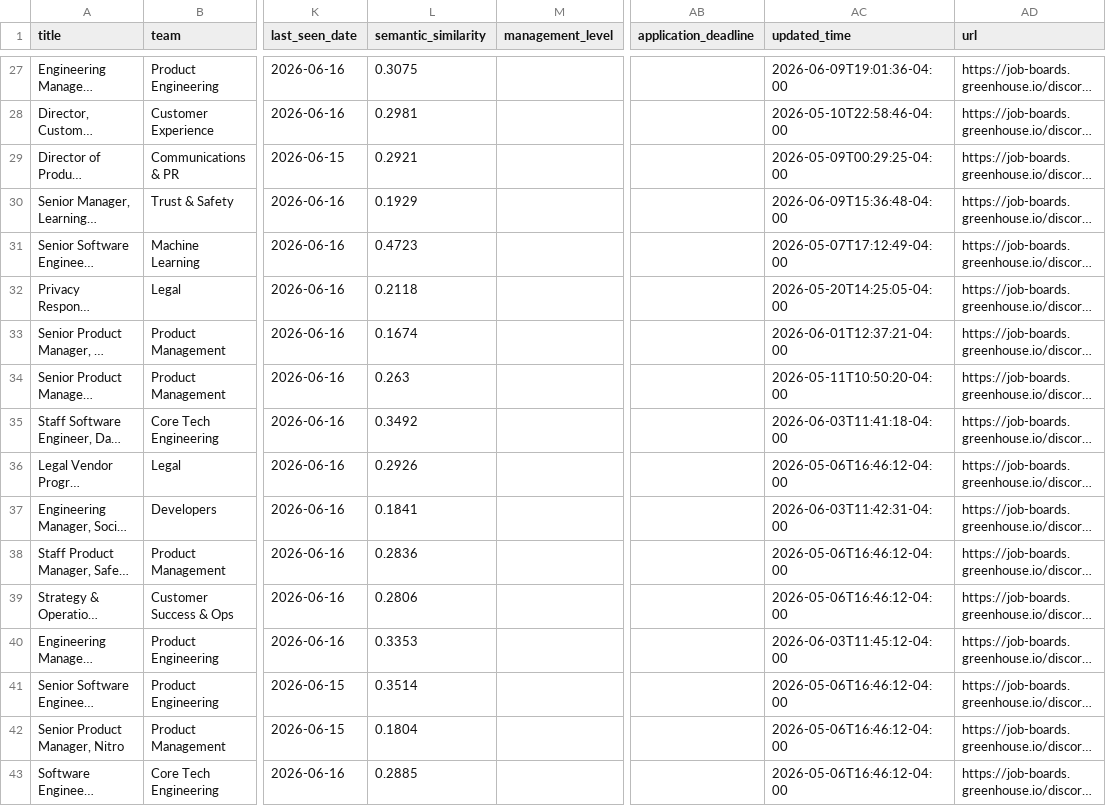
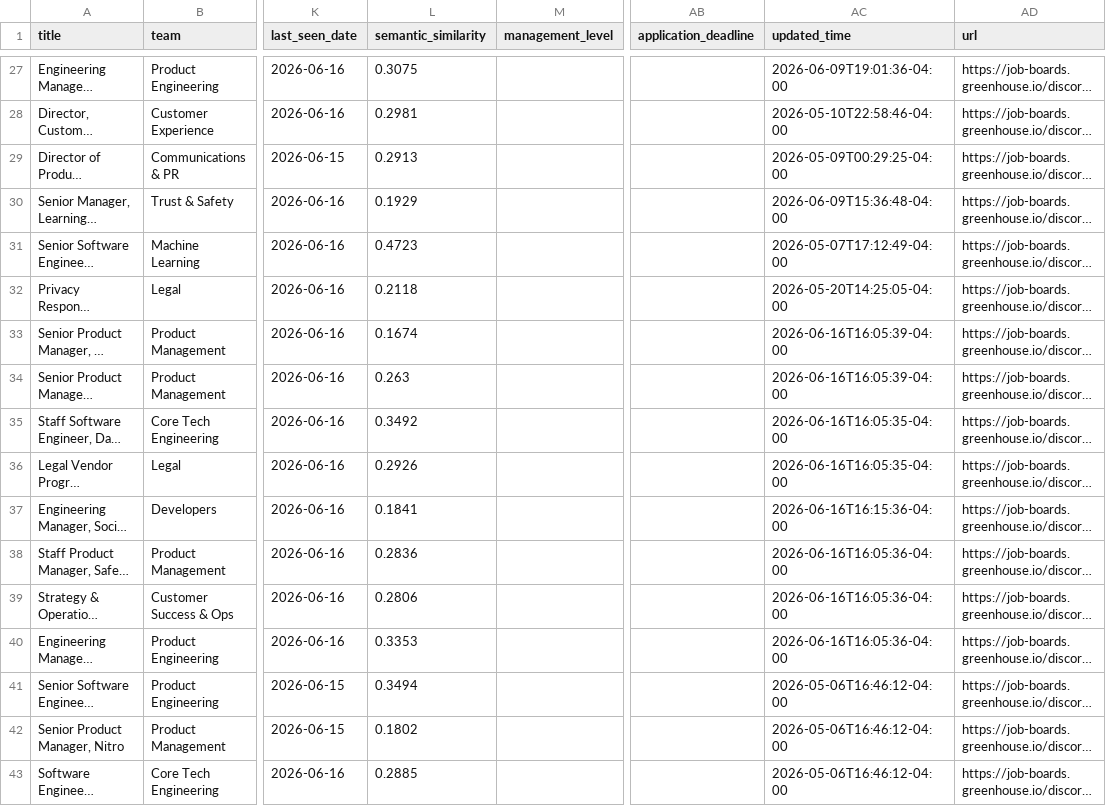
Before and after one commit to BarbaraPFloresRios/JobTracker, a CSV file: data/raw/discord_jobs.csv, drawn as a sheet; only a part is shown, gaps mark what is left out; long unchanged cells end in …; the diff covers the shown part only; the diff names each change by its address in the sheet, - before the commit and + after, or states it on an @@ line.

```diff
--- a/data/raw/discord_jobs.csv
+++ b/data/raw/discord_jobs.csv
-L29 (semantic_similarity): 0.2921
+L29 (semantic_similarity): 0.2913
-AC33 (updated_time): 2026-06-01T12:37:21-04:00
+AC33 (updated_time): 2026-06-16T16:05:39-04:00
-AC34 (updated_time): 2026-05-11T10:50:20-04:00
+AC34 (updated_time): 2026-06-16T16:05:39-04:00
-AC35 (updated_time): 2026-06-03T11:41:18-04:00
+AC35 (updated_time): 2026-06-16T16:05:35-04:00
-AC36 (updated_time): 2026-05-06T16:46:12-04:00
+AC36 (updated_time): 2026-06-16T16:05:35-04:00
-AC37 (updated_time): 2026-06-03T11:42:31-04:00
+AC37 (updated_time): 2026-06-16T16:15:36-04:00
-AC38:AC39 (updated_time): 2026-05-06T16:46:12-04:00
+AC38:AC39 (updated_time): 2026-06-16T16:05:36-04:00
-AC40 (updated_time): 2026-06-03T11:45:12-04:00
+AC40 (updated_time): 2026-06-16T16:05:36-04:00
-L41 (semantic_similarity): 0.3514
+L41 (semantic_similarity): 0.3494
-L42 (semantic_similarity): 0.1804
+L42 (semantic_similarity): 0.1802
```
Also changed, not shown: 34 edited cells elsewhere in this file, data/raw/airbnb_jobs.csv, data/raw/amazon_science_jobs.csv, 12 other files.
